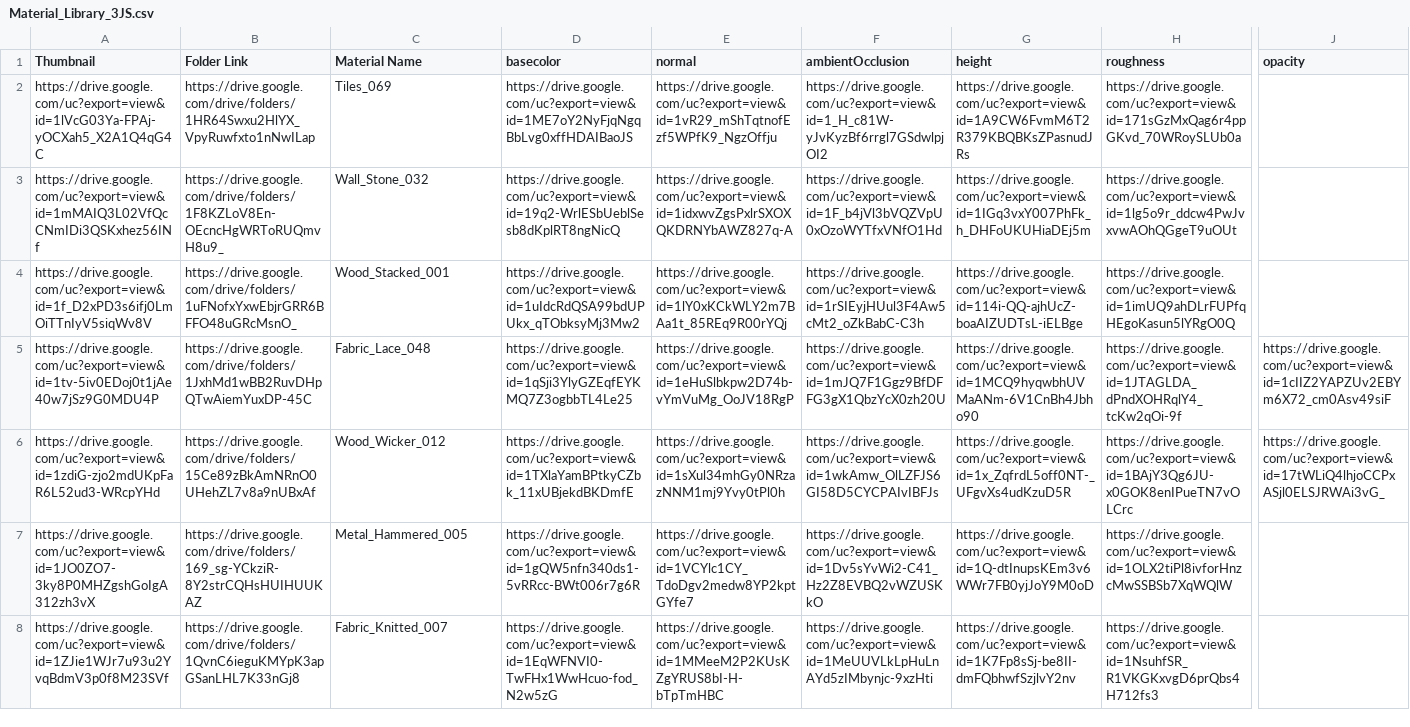
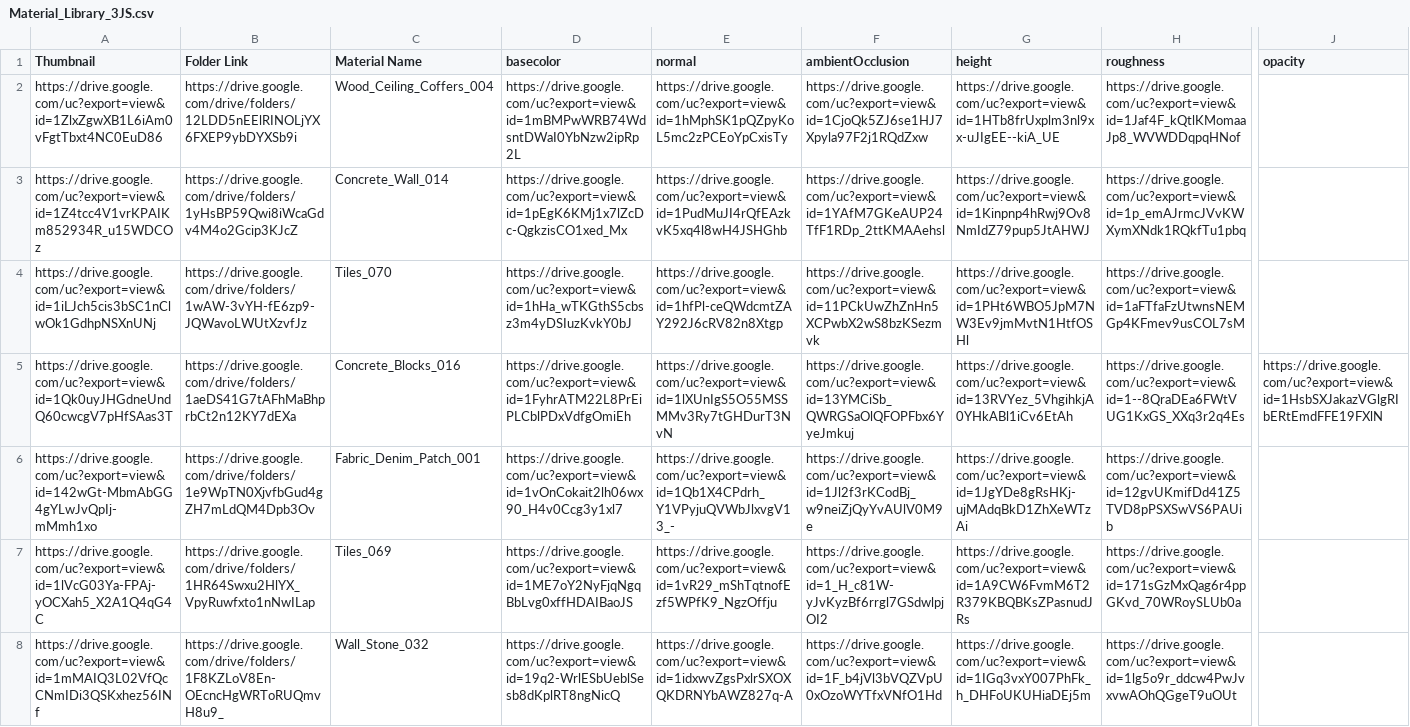
Before and after one commit to gendosplace/Material_Library, a CSV file: Material_Library_3JS.csv, drawn as a sheet; only a part is shown, gaps mark what is left out; the shorter side is filled out with more unchanged rows; rows hold the shown columns only; the diff names each change by its address in the sheet, - before the commit and + after, or states it on an @@ line.

Commit message:
Update Material_Library_3JS.csv
02Nov

```diff
--- a/Material_Library_3JS.csv
+++ b/Material_Library_3JS.csv
+row 2: https://drive.google.com/uc?export=view&id=1ZlxZgwXB1L6iAm0vFgtTbxt4NC0EuD86 | https://drive.google.com/drive/folders/12LDD5nEElRINOLjYX6FXEP9ybDYXSb9i | Wood_Ceiling_Coffers_004 | https://drive.google.com/uc?export=view&id=1mBMPwWRB74WdsntDWaI0YbNzw2ipRp2L | https://drive.google.com/uc?export=view&id=1hMphSK1pQZpyKoL5mc2zPCEoYpCxisTy | https://drive.google.com/uc?export=view&id=1CjoQk5ZJ6se1HJ7Xpyla97F2j1RQdZxw | https://drive.google.com/uc?export=view&id=1HTb8frUxplm3nl9xx-uJIgEE--kiA_UE | https://drive.google.com/uc?export=view&id=1Jaf4F_kQtlKMomaaJp8_WVWDDqpqHNof
+row 3: https://drive.google.com/uc?export=view&id=1Z4tcc4V1vrKPAIKm852934R_u15WDCOz | https://drive.google.com/drive/folders/1yHsBP59Qwi8iWcaGdv4M4o2Gcip3KJcZ | Concrete_Wall_014 | https://drive.google.com/uc?export=view&id=1pEgK6KMj1x7lZcDc-QgkzisCO1xed_Mx | https://drive.google.com/uc?export=view&id=1PudMuJI4rQfEAzkvK5xq4l8wH4JSHGhb | https://drive.google.com/uc?export=view&id=1YAfM7GKeAUP24TfF1RDp_2ttKMAAehsl | https://drive.google.com/uc?export=view&id=1Kinpnp4hRwj9Ov8NmIdZ79pup5JtAHWJ | https://drive.google.com/uc?export=view&id=1p_emAJrmcJVvKWXymXNdk1RQkfTu1pbq
+row 4: https://drive.google.com/uc?export=view&id=1iLJch5cis3bSC1nClwOk1GdhpNSXnUNj | https://drive.google.com/drive/folders/1wAW-3vYH-fE6zp9-JQWavoLWUtXzvfJz | Tiles_070 | https://drive.google.com/uc?export=view&id=1hHa_wTKGthS5cbsz3m4yDSIuzKvkY0bJ | https://drive.google.com/uc?export=view&id=1hfPl-ceQWdcmtZAY292J6cRV82n8Xtgp | https://drive.google.com/uc?export=view&id=11PCkUwZhZnHn5XCPwbX2wS8bzKSezmvk | https://drive.google.com/uc?export=view&id=1PHt6WBO5JpM7NW3Ev9jmMvtN1HtfOSHl | https://drive.google.com/uc?export=view&id=1aFTfaFzUtwnsNEMGp4KFmev9usCOL7sM
+row 5: https://drive.google.com/uc?export=view&id=1Qk0uyJHGdneUndQ60cwcgV7pHfSAas3T | https://drive.google.com/drive/folders/1aeDS41G7tAFhMaBhprbCt2n12KY7dEXa | Concrete_Blocks_016 | https://drive.google.com/uc?export=view&id=1FyhrATM22L8PrEiPLCblPDxVdfgOmiEh | https://drive.google.com/uc?export=view&id=1lXUnIgS5O55MSSMMv3Ry7tGHDurT3NvN | https://drive.google.com/uc?export=view&id=13YMCiSb_QWRGSaOlQFOPFbx6YyeJmkuj | https://drive.google.com/uc?export=view&id=13RVYez_5VhgihkjA0YHkABl1iCv6EtAh | https://drive.google.com/uc?export=view&id=1--8QraDEa6FWtVUG1KxGS_XXq3r2q4Es | https://drive.google.com/uc?export=view&id=1HsbSXJakazVGlgRIbERtEmdFFE19FXlN
+row 6: https://drive.google.com/uc?export=view&id=142wGt-MbmAbGG4gYLwJvQpIj-mMmh1xo | https://drive.google.com/drive/folders/1e9WpTN0XjvfbGud4gZH7mLdQM4Dpb3Ov | Fabric_Denim_Patch_001 | https://drive.google.com/uc?export=view&id=1vOnCokait2lh06wx90_H4v0Ccg3y1xl7 | https://drive.google.com/uc?export=view&id=1Qb1X4CPdrh_Y1VPyjuQVWbJlxvgV13_- | https://drive.google.com/uc?export=view&id=1Jl2f3rKCodBj_w9neiZjQyYvAUlV0M9e | https://drive.google.com/uc?export=view&id=1JgYDe8gRsHKj-ujMAdqBkD1ZhXeWTzAi | https://drive.google.com/uc?export=view&id=12gvUKmifDd41Z5TVD8pPSXSwVS6PAUib
```
